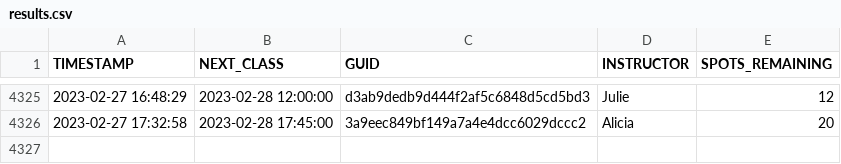
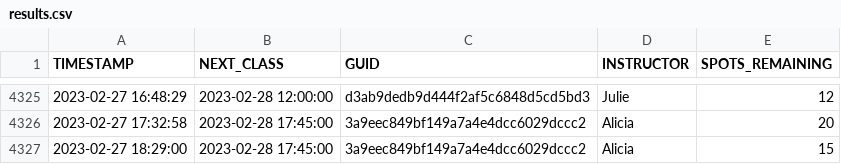
Before and after one commit to stevenlundy/actions, a CSV file: results.csv, drawn as a sheet; only a part is shown, gaps mark what is left out; the diff names each change by its address in the sheet, - before the commit and + after, or states it on an @@ line.

```diff
--- a/results.csv
+++ b/results.csv
+row 4327: 2023-02-27 18:29:00 | 2023-02-28 17:45:00 | 3a9eec849bf149a7a4e4dcc6029dccc2 | Alicia | 15
```
Also changed, not shown: 1 other file.
